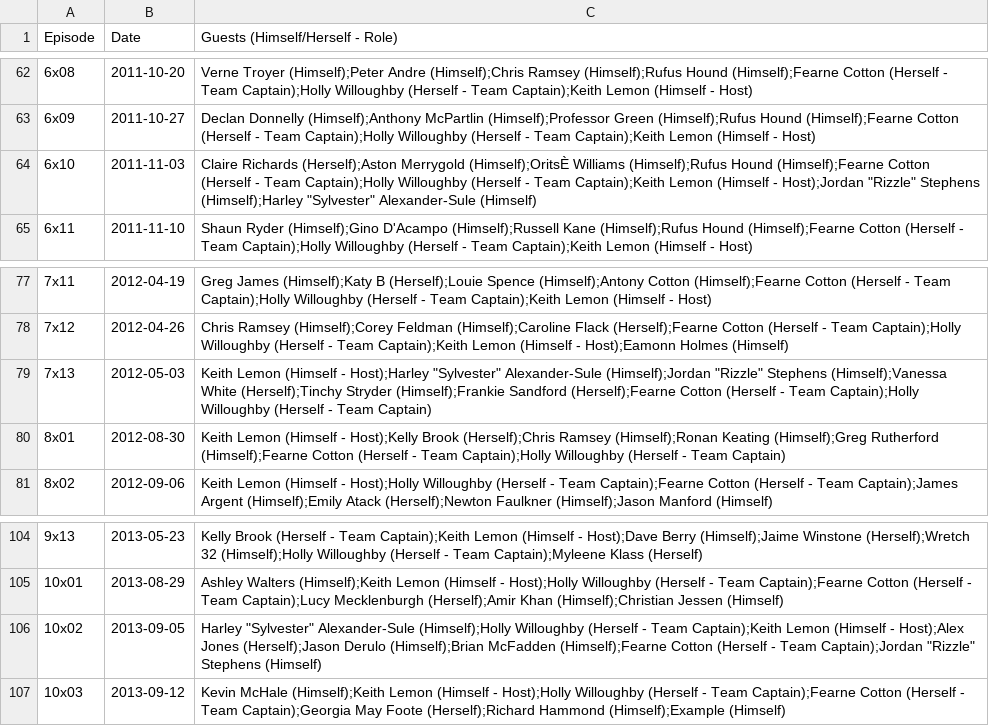
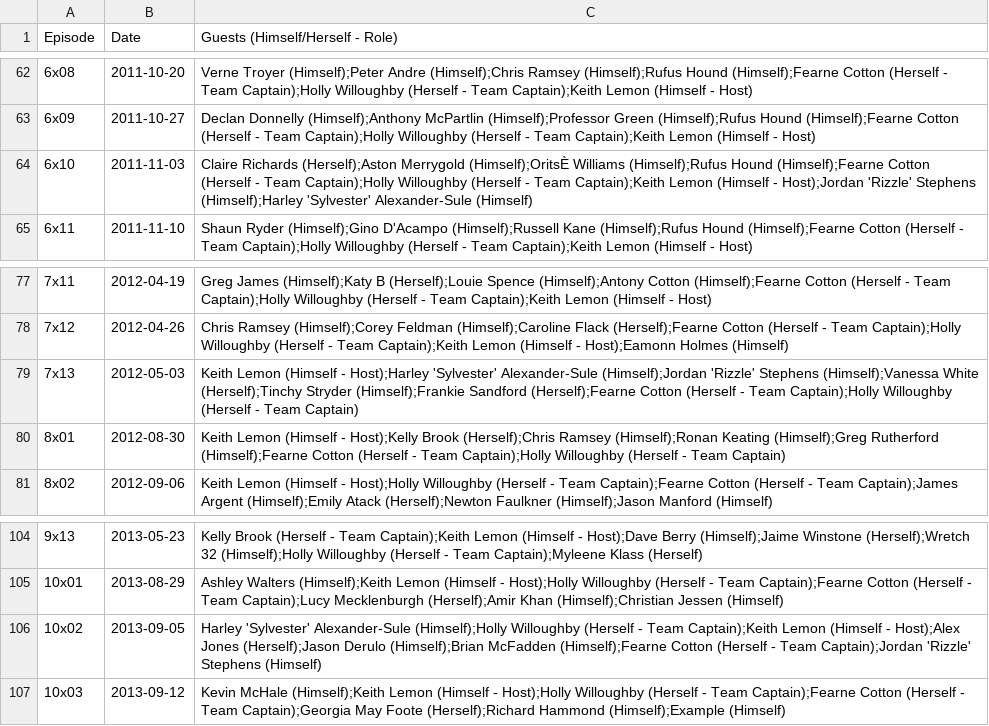
Before and after one commit to slowe/panelshows, a CSV file: data/celebrityjuice.csv, drawn as a sheet; only a part is shown, gaps mark what is left out.

```diff
--- a/data/celebrityjuice.csv
+++ b/data/celebrityjuice.csv
@@ -63,3 +63,3 @@ Episode,Date,Guests (Himself/Herself - Role)
 6x09,2011-10-27,Declan Donnelly (Himself);Anthony McPartlin (Himself);Professor Green (Himself);Rufus Hound (Himself);Fearne Cotton (Herself - Team Captain);Holly Willoughby (Herself - Team Captain);Keith Lemon (Himself - Host)
-6x10,2011-11-03,Claire Richards (Herself);Aston Merrygold (Himself);OritsÈ Williams (Himself);Rufus Hound (Himself);Fearne Cotton (Herself - Team Captain);Holly Willoughby (Herself - Team Captain);Keith Lemon (Himself - Host);Jordan "Rizzle" Stephens (Himself);Harley "Sylvester" Alexander-Sule (Himself)
+6x10,2011-11-03,Claire Richards (Herself);Aston Merrygold (Himself);OritsÈ Williams (Himself);Rufus Hound (Himself);Fearne Cotton (Herself - Team Captain);Holly Willoughby (Herself - Team Captain);Keith Lemon (Himself - Host);Jordan 'Rizzle' Stephens (Himself);Harley 'Sylvester' Alexander-Sule (Himself)
 6x11,2011-11-10,Shaun Ryder (Himself);Gino D'Acampo (Himself);Russell Kane (Himself);Rufus Hound (Himself);Fearne Cotton (Herself - Team Captain);Holly Willoughby (Herself - Team Captain);Keith Lemon (Himself - Host)
@@ -78,3 +78,3 @@ Episode,Date,Guests (Himself/Herself - Role)
 7x12,2012-04-26,Chris Ramsey (Himself);Corey Feldman (Himself);Caroline Flack (Herself);Fearne Cotton (Herself - Team Captain);Holly Willoughby (Herself - Team Captain);Keith Lemon (Himself - Host);Eamonn Holmes (Himself)
-7x13,2012-05-03,Keith Lemon (Himself - Host);Harley "Sylvester" Alexander-Sule (Himself);Jordan "Rizzle" Stephens (Himself);Vanessa White (Herself);Tinchy Stryder (Himself);Frankie Sandford (Herself);Fearne Cotton (Herself - Team Captain);Holly Willoughby (Herself - Team Captain)
+7x13,2012-05-03,Keith Lemon (Himself - Host);Harley 'Sylvester' Alexander-Sule (Himself);Jordan 'Rizzle' Stephens (Himself);Vanessa White (Herself);Tinchy Stryder (Himself);Frankie Sandford (Herself);Fearne Cotton (Herself - Team Captain);Holly Willoughby (Herself - Team Captain)
 8x01,2012-08-30,Keith Lemon (Himself - Host);Kelly Brook (Herself);Chris Ramsey (Himself);Ronan Keating (Himself);Greg Rutherford (Himself);Fearne Cotton (Herself - Team Captain);Holly Willoughby (Herself - Team Captain)
@@ -105,3 +105,3 @@ Episode,Date,Guests (Himself/Herself - Role)
 10x01,2013-08-29,Ashley Walters (Himself);Keith Lemon (Himself - Host);Holly Willoughby (Herself - Team Captain);Fearne Cotton (Herself - Team Captain);Lucy Mecklenburgh (Herself);Amir Khan (Himself);Christian Jessen (Himself)
-10x02,2013-09-05,Harley "Sylvester" Alexander-Sule (Himself);Holly Willoughby (Herself - Team Captain);Keith Lemon (Himself - Host);Alex Jones (Herself);Jason Derulo (Himself);Brian McFadden (Himself);Fearne Cotton (Herself - Team Captain);Jordan "Rizzle" Stephens (Himself)
+10x02,2013-09-05,Harley 'Sylvester' Alexander-Sule (Himself);Holly Willoughby (Herself - Team Captain);Keith Lemon (Himself - Host);Alex Jones (Herself);Jason Derulo (Himself);Brian McFadden (Himself);Fearne Cotton (Herself - Team Captain);Jordan 'Rizzle' Stephens (Himself)
 10x03,2013-09-12,Kevin McHale (Himself);Keith Lemon (Himself - Host);Holly Willoughby (Herself - Team Captain);Fearne Cotton (Herself - Team Captain);Georgia May Foote (Herself);Richard Hammond (Himself);Example  (Himself)
```
Also changed, not shown: data/the-unbelievable-truth.csv, 1 other file.
